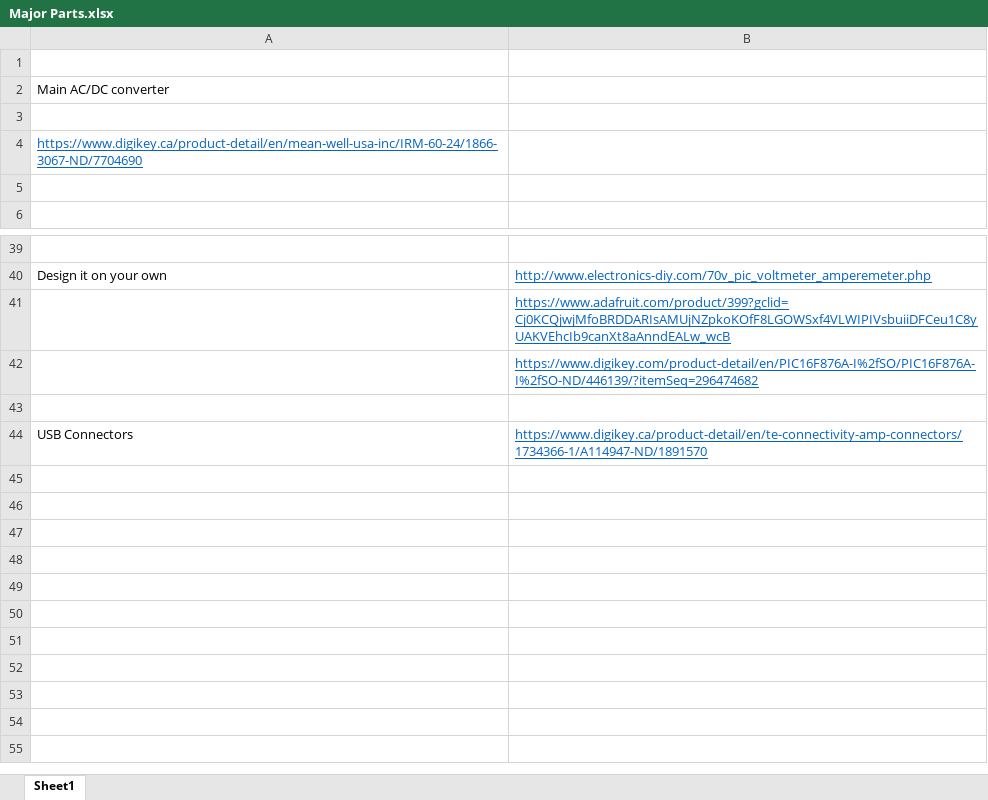
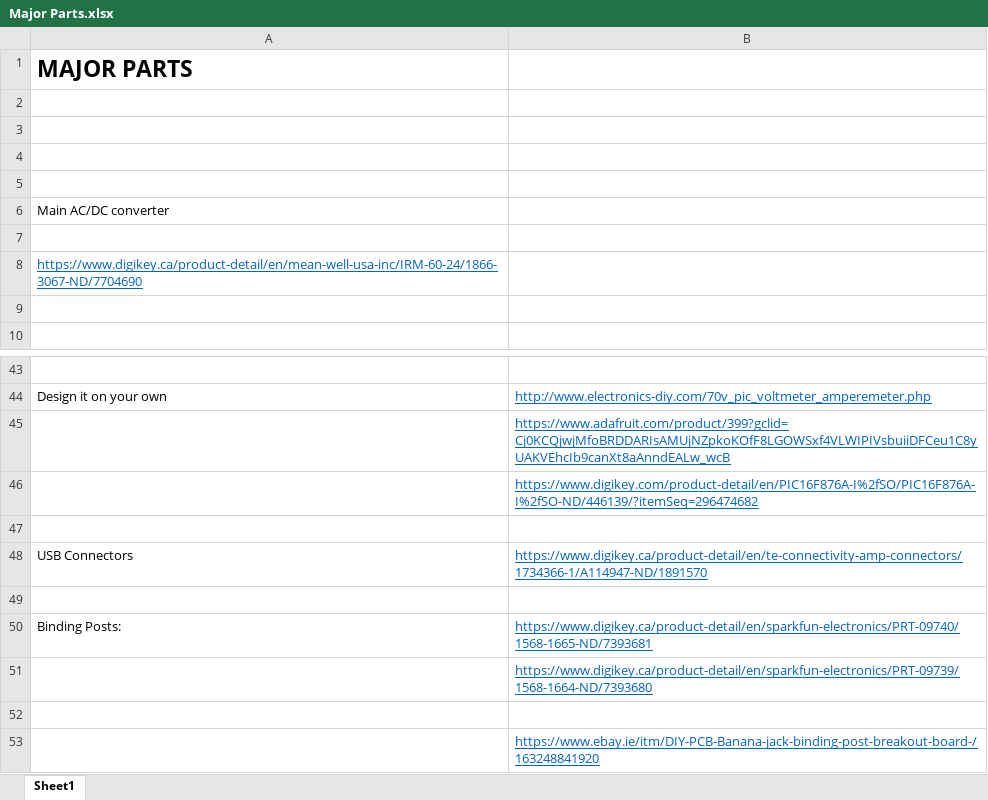
Before and after one commit to dsparikh/Power-Supply-PCB, an Excel workbook: Research/Major Parts.xlsx, sheet Sheet1, drawn as a sheet; only a part is shown, gaps mark what is left out; values as stored, in another font and other column widths than the file's, no borders; charts and pictures not drawn; the diff names each change by its address in the sheet, - before the commit and + after, or states it on an @@ line.

Commit message:
Finished adding all the major parts

```diff
--- a/Research/Major Parts.xlsx (sheet Sheet1)
+++ b/Research/Major Parts.xlsx (sheet Sheet1)
+row 1: MAJOR PARTS
+row 2: (empty)
+row 3: (empty)
+row 4: (empty)
+row 49: (empty)
+row 50: Binding Posts: | https://www.digikey.ca/product-detail/en/sparkfun-electronics/PRT-09740/1568-1665-ND/7393681
+row 51:  | https://www.digikey.ca/product-detail/en/sparkfun-electronics/PRT-09739/1568-1664-ND/7393680
+row 52: (empty)
+row 53:  | https://www.ebay.ie/itm/DIY-PCB-Banana-jack-binding-post-breakout-board-/163248841920
```
Also changed, not shown: charts or pictures.
